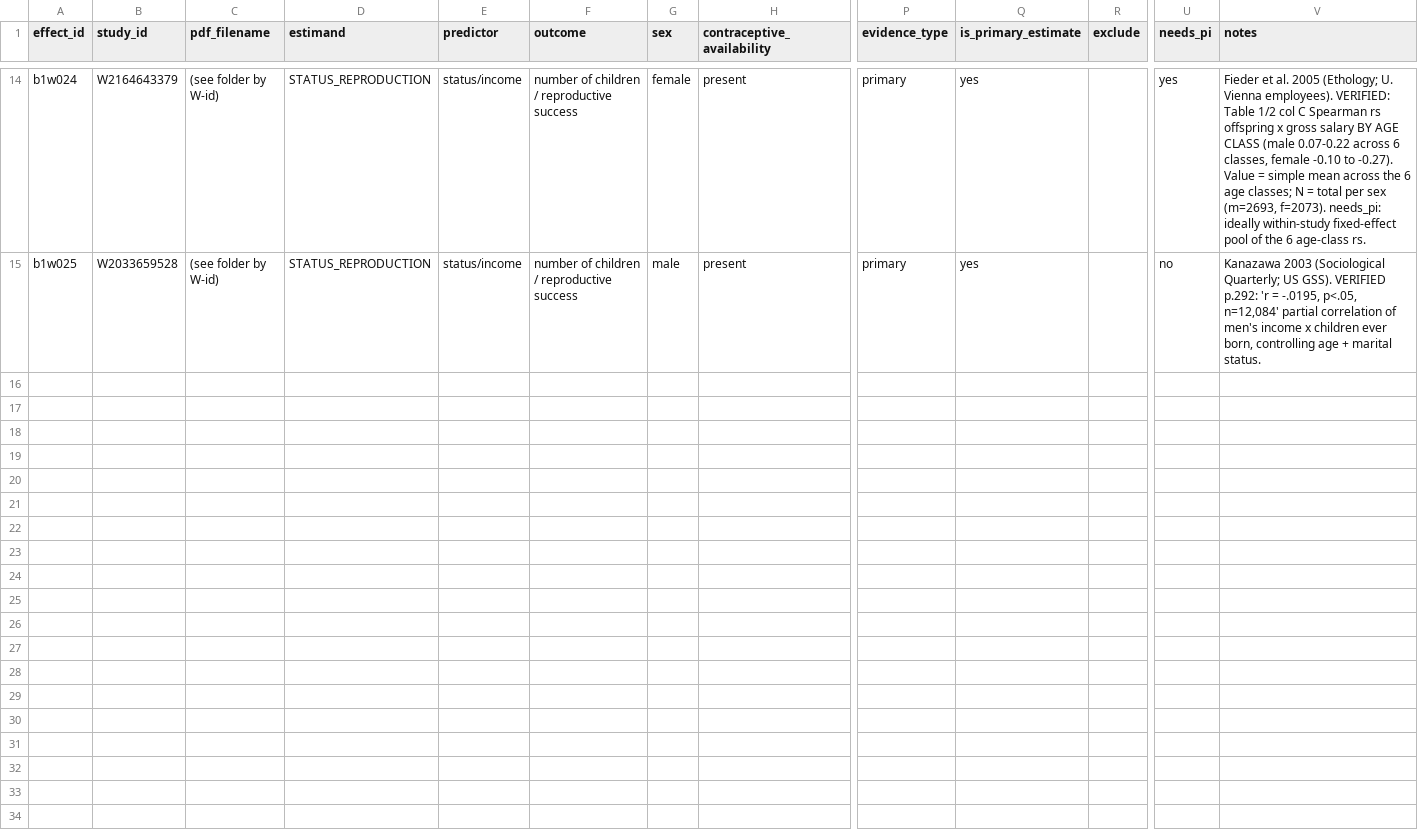
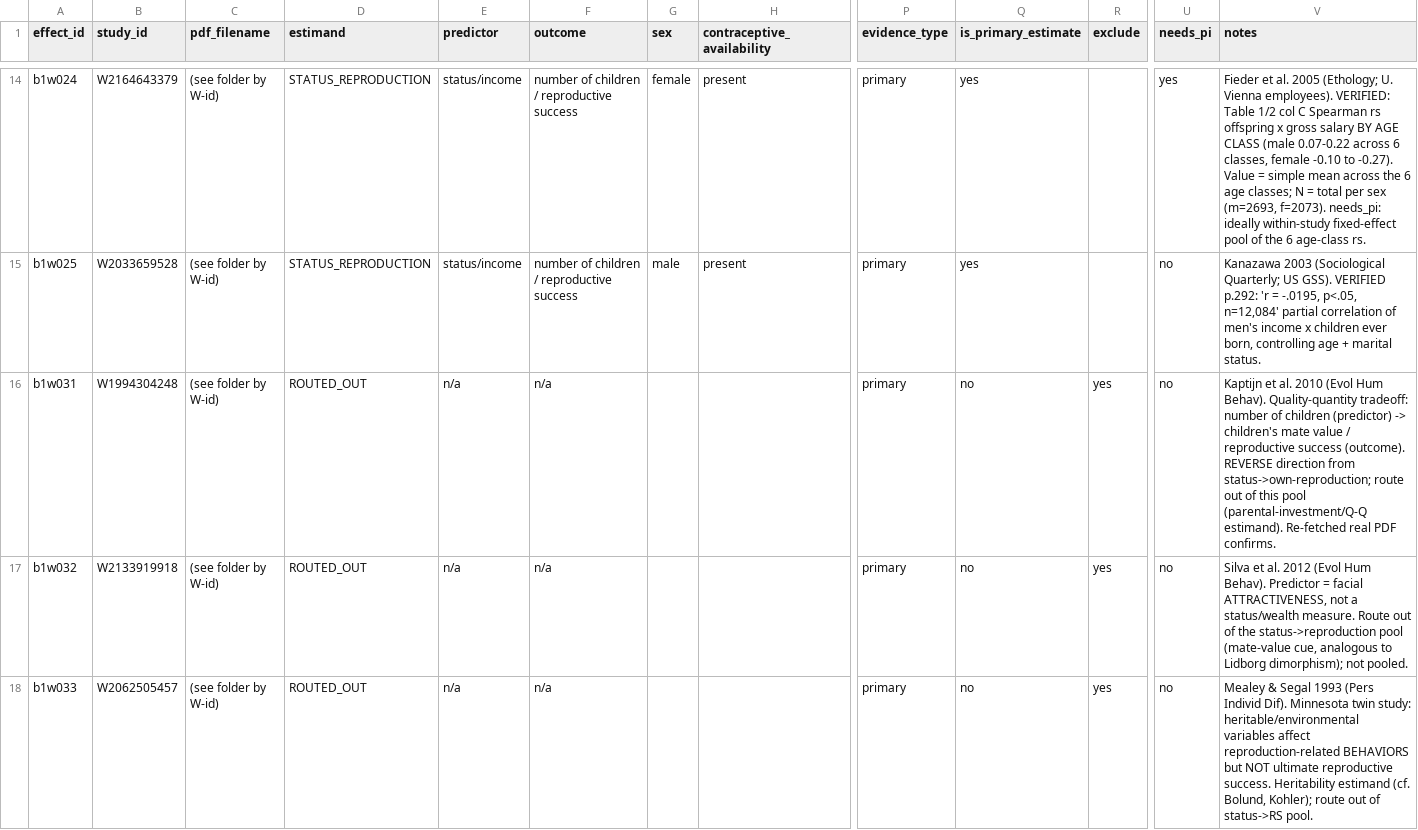
Before and after one commit to anup-malani/fertility-review-causes, a CSV file: extraction/evolutionary-sex-drive-contraceptive-decoupling-effects.csv, drawn as a sheet; only a part is shown, gaps mark what is left out; rows hold the shown columns only; the diff names each change by its address in the sheet, - before the commit and + after, or states it on an @@ line.

```diff
--- a/extraction/evolutionary-sex-drive-contraceptive-decoupling-effects.csv
+++ b/extraction/evolutionary-sex-drive-contraceptive-decoupling-effects.csv
+row 16: b1w031 | W1994304248 | (see folder by W-id) | ROUTED_OUT | n/a | n/a |  |  | primary | no | yes | no | Kaptijn et al. 2010 (Evol Hum Behav). Quality-quantity tradeoff: number of children (predictor) -> children's mate value / reproductive success (outcome). REVERSE direction from status->own-reproduction; route out of this pool (parental-investment/Q-Q estimand). Re-fetched real PDF confirms.
+row 17: b1w032 | W2133919918 | (see folder by W-id) | ROUTED_OUT | n/a | n/a |  |  | primary | no | yes | no | Silva et al. 2012 (Evol Hum Behav). Predictor = facial ATTRACTIVENESS, not a status/wealth measure. Route out of the status->reproduction pool (mate-value cue, analogous to Lidborg dimorphism); not pooled.
+row 18: b1w033 | W2062505457 | (see folder by W-id) | ROUTED_OUT | n/a | n/a |  |  | primary | no | yes | no | Mealey & Segal 1993 (Pers Individ Dif). Minnesota twin study: heritable/environmental variables affect reproduction-related BEHAVIORS but NOT ultimate reproductive success. Heritability estimand (cf. Bolund, Kohler); route out of status->RS pool.
```
Also changed, not shown: 4 other files.
